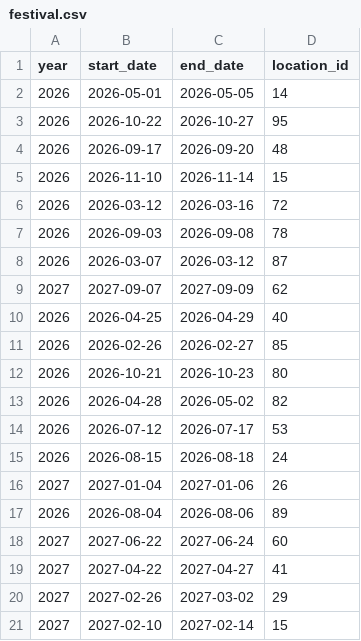
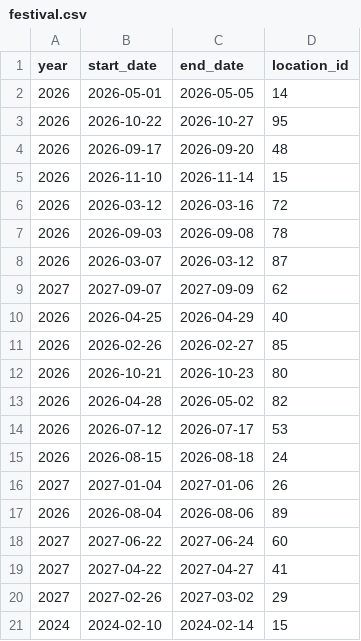
Before and after one commit to Nickp03/Databases-Ntua-Pulse_University_Music_Festival, a CSV file: code/festival.csv, drawn as a sheet.

```diff
--- a/code/festival.csv
+++ b/code/festival.csv
@@ -20,2 +20,2 @@ year,start_date,end_date,location_id
 2027,2027-02-26,2027-03-02,29
-2027,2027-02-10,2027-02-14,15
+2024,2024-02-10,2024-02-14,15
```
Also changed, not shown: 1 other file.
